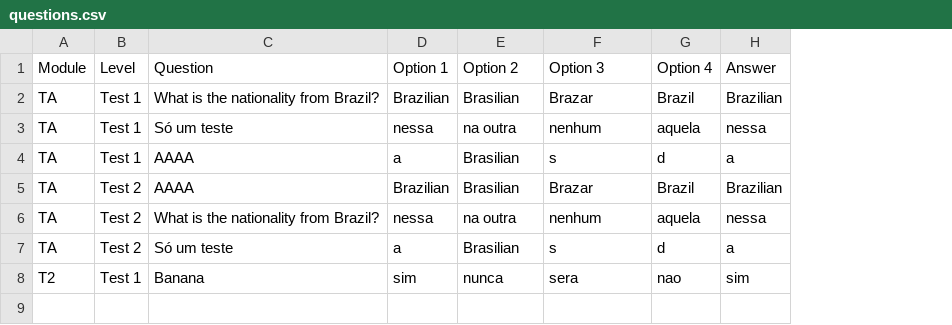
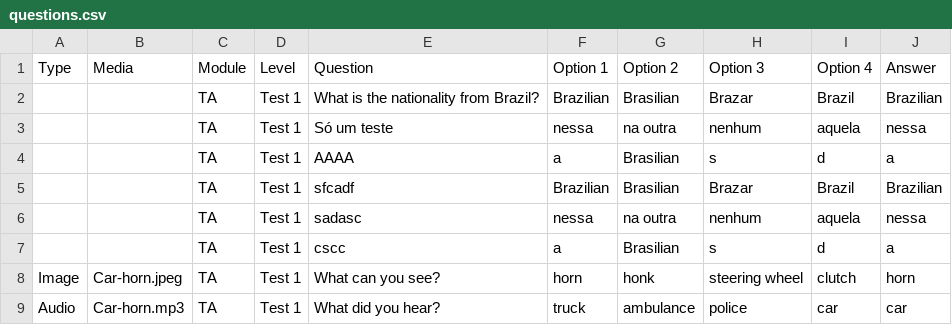
Before and after one commit to CaduNicodemo/English-game, a CSV file: questions.csv, drawn as a sheet; removed rows and columns are numbered as before the commit, all else as after; the diff names each change by its address in the sheet, - before the commit and + after, or states it on an @@ line.

Commit message:
Update questions.csv

```diff
--- a/questions.csv
+++ b/questions.csv
+column A (Type), empty
+column B (Media), empty
-D5:D7 (Level): Test 2
+D5:D7 (Level): Test 1
-E5 (Question): AAAA
+E5 (Question): sfcadf
-E6 (Question): What is the nationality from Brazil?
+E6 (Question): sadasc
-E7 (Question): Só um teste
+E7 (Question): cscc
-row 8: T2 | Test 1 | Banana | sim | nunca | sera | nao | sim
+row 8: Image | Car-horn.jpeg | TA | Test 1 | What can you see? | horn | honk | steering wheel | clutch | horn
+row 9: Audio | Car-horn.mp3 | TA | Test 1 | What did you hear? | truck | ambulance | police | car | car
```
